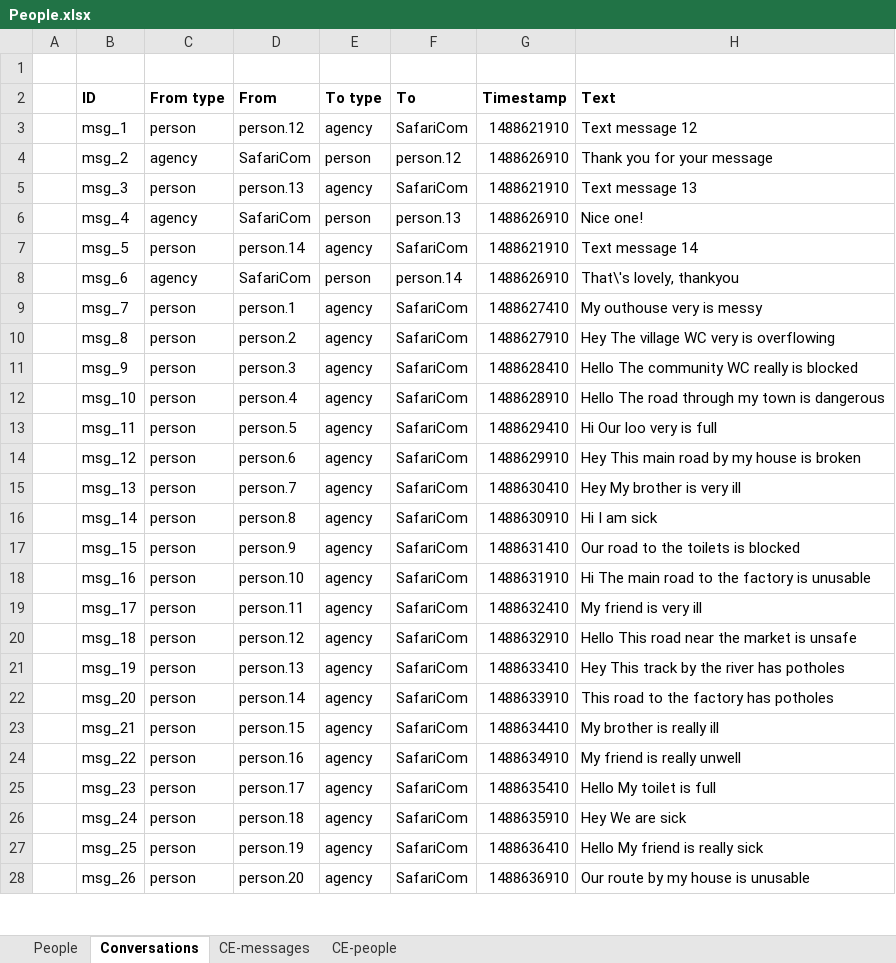
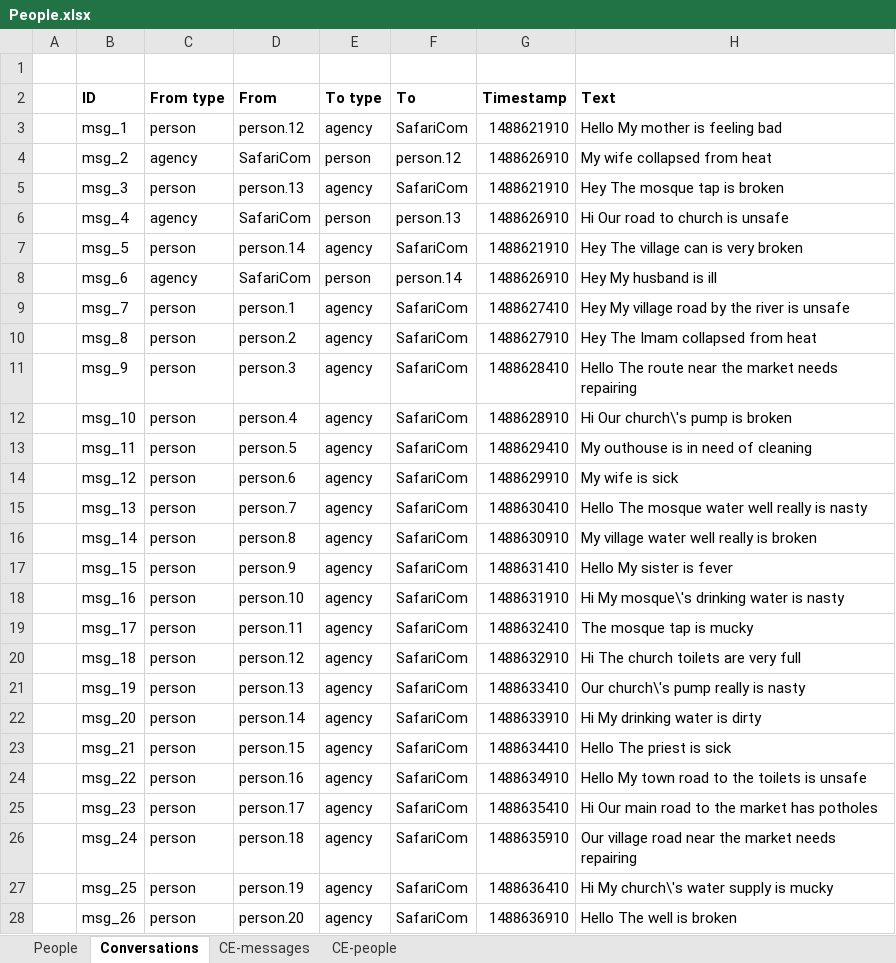
Before and after one commit to ce-store/crisishack, an Excel workbook: src/main/webapp/data/People.xlsx, sheet Conversations, drawn as a sheet; only a part is shown; values as stored, in another font and other column widths than the file's, no borders; the diff covers the shown part only; the diff names each change by its address in the sheet, - before the commit and + after, or states it on an @@ line.

Commit message:
Updated to latest messages and reduced to just 100

```diff
--- a/src/main/webapp/data/People.xlsx (sheet Conversations)
+++ b/src/main/webapp/data/People.xlsx (sheet Conversations)
-H3 (Text): Text message 12
+H3 (Text): Hello My mother is feeling bad
-H4 (Text): Thank you for your message
+H4 (Text): My wife collapsed from heat
-H5 (Text): Text message 13
+H5 (Text): Hey The mosque tap is broken
-H6 (Text): Nice one!
+H6 (Text): Hi Our road to church is unsafe
-H7 (Text): Text message 14
+H7 (Text): Hey The village can is very broken
-H8 (Text): That\'s lovely, thankyou
+H8 (Text): Hey My husband is ill
-H9 (Text): My outhouse very is messy
+H9 (Text): Hey My village road by the river is unsafe
-H10 (Text): Hey The village WC very is overflowing
+H10 (Text): Hey The Imam collapsed from heat
-H11 (Text): Hello The community WC really is blocked
+H11 (Text): Hello The route near the market needs repairing
-H12 (Text): Hello The road through my town is dangerous
+H12 (Text): Hi Our church\'s pump is broken
-H13 (Text): Hi Our loo very is full
+H13 (Text): My outhouse is in need of cleaning
-H14 (Text): Hey This main road by my house is broken
+H14 (Text): My wife is sick
-H15 (Text): Hey My brother is very ill
+H15 (Text): Hello The mosque water well really is nasty
-H16 (Text): Hi I am sick
+H16 (Text): My village water well really is broken
-H17 (Text): Our road to the toilets is blocked
+H17 (Text): Hello My sister is fever
-H18 (Text): Hi The main road to the factory is unusable
+H18 (Text): Hi My mosque\'s drinking water is nasty
-H19 (Text): My friend is very ill
+H19 (Text): The mosque tap is mucky
-H20 (Text): Hello This road near the market is unsafe
+H20 (Text): Hi The church toilets are very full
-H21 (Text): Hey This track by the river has potholes
+H21 (Text): Our church\'s pump really is nasty
-H22 (Text): This road to the factory has potholes
+H22 (Text): Hi My drinking water is dirty
-H23 (Text): My brother is really ill
+H23 (Text): Hello The priest is sick
-H24 (Text): My friend is really unwell
+H24 (Text): Hello My town road to the toilets is unsafe
-H25 (Text): Hello My toilet is full
+H25 (Text): Hi Our main road to the market has potholes
-H26 (Text): Hey We are sick
+H26 (Text): Our village road near the market needs repairing
-H27 (Text): Hello My friend is really sick
+H27 (Text): Hi My church\'s water supply is mucky
-H28 (Text): Our route by my house is unusable
+H28 (Text): Hello The well is broken
```
Also changed, not shown: 74 edited cells elsewhere in this sheet, sheet People, sheet CE-people, sheet CE-messages, 3 other files.
